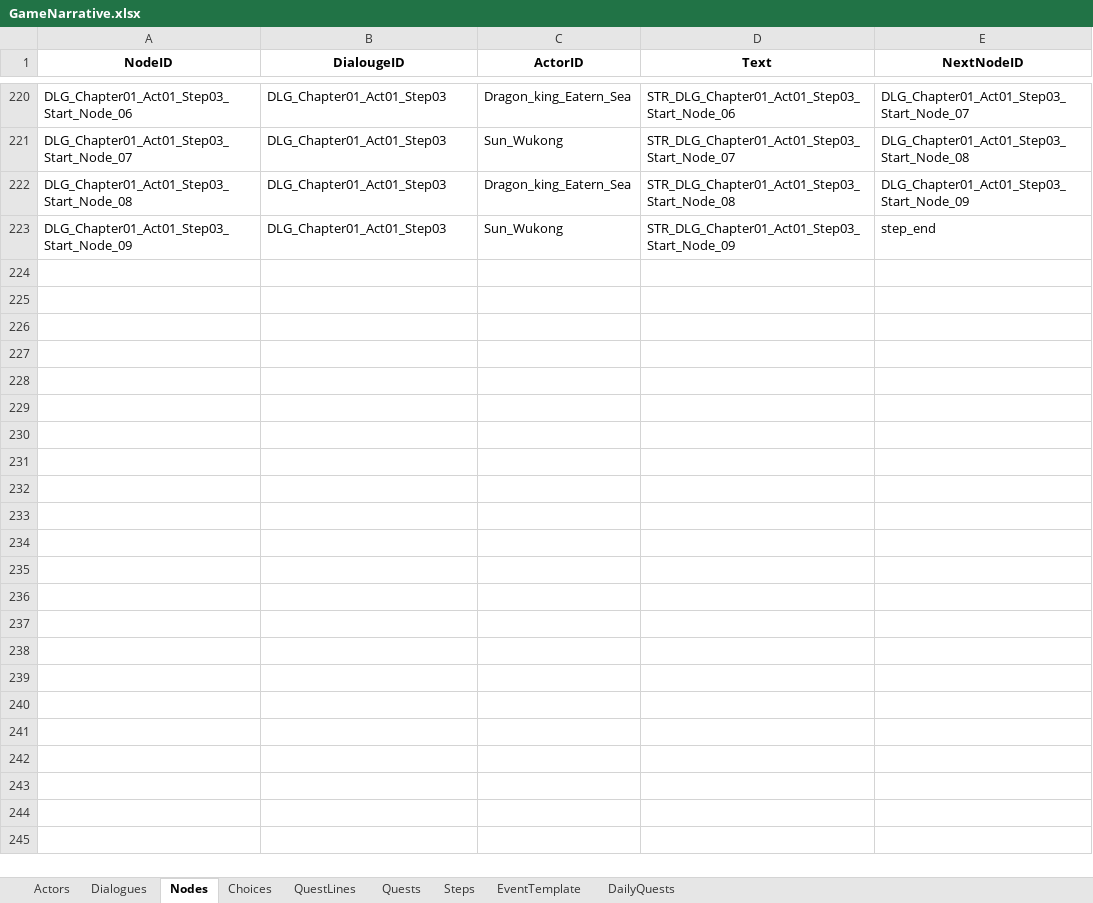
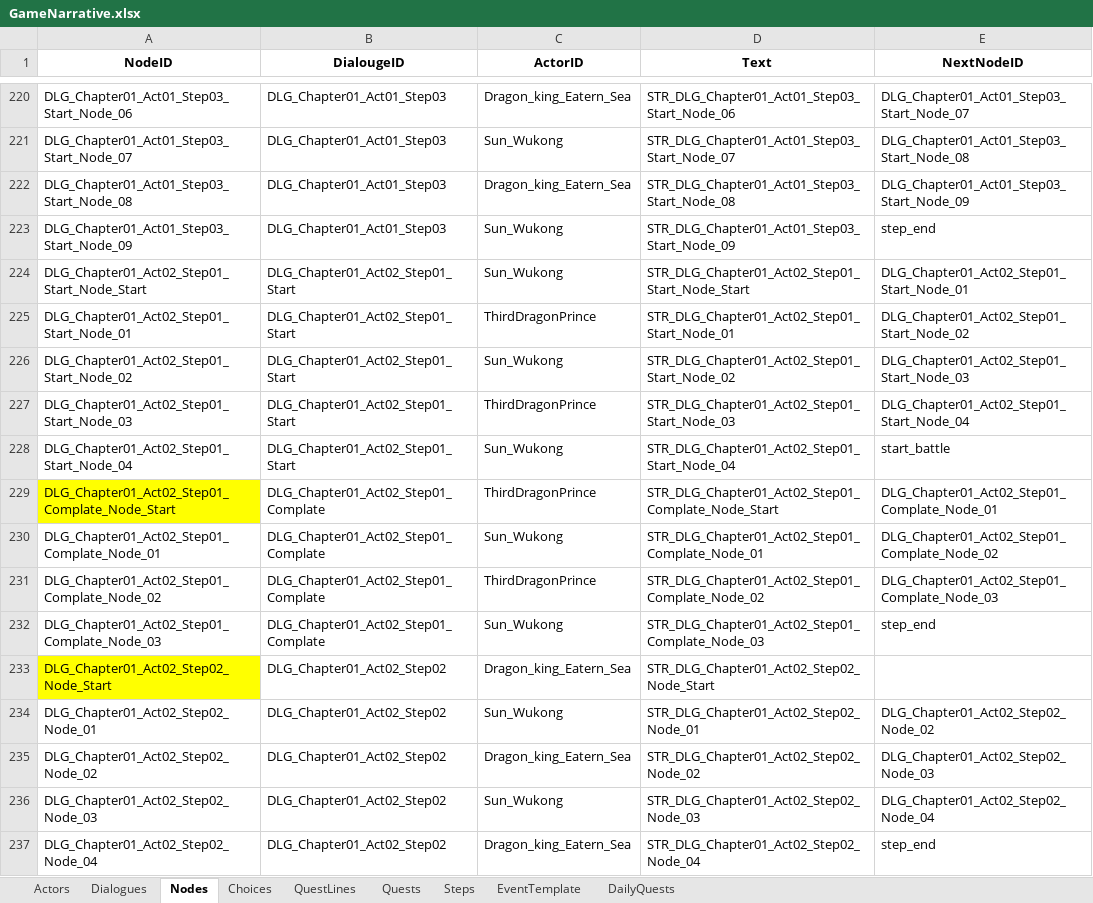
Before and after one commit to NhacPhi/MyTemplate, an Excel workbook: Tool/data/GameNarrative.xlsx, sheet Nodes, drawn as a sheet; only a part is shown, gaps mark what is left out; values as stored, in another font and other column widths than the file's, no borders; the diff names each change by its address in the sheet, - before the commit and + after, or states it on an @@ line.

Commit message:
+ Complete Act2 of Chapter01

```diff
--- a/Tool/data/GameNarrative.xlsx (sheet Nodes)
+++ b/Tool/data/GameNarrative.xlsx (sheet Nodes)
+row 224: DLG_Chapter01_Act02_Step01_Start_Node_Start | DLG_Chapter01_Act02_Step01_Start | Sun_Wukong | STR_DLG_Chapter01_Act02_Step01_Start_Node_Start | DLG_Chapter01_Act02_Step01_Start_Node_01
+row 225: DLG_Chapter01_Act02_Step01_Start_Node_01 | DLG_Chapter01_Act02_Step01_Start | ThirdDragonPrince | STR_DLG_Chapter01_Act02_Step01_Start_Node_01 | DLG_Chapter01_Act02_Step01_Start_Node_02
+row 226: DLG_Chapter01_Act02_Step01_Start_Node_02 | DLG_Chapter01_Act02_Step01_Start | Sun_Wukong | STR_DLG_Chapter01_Act02_Step01_Start_Node_02 | DLG_Chapter01_Act02_Step01_Start_Node_03
+row 227: DLG_Chapter01_Act02_Step01_Start_Node_03 | DLG_Chapter01_Act02_Step01_Start | ThirdDragonPrince | STR_DLG_Chapter01_Act02_Step01_Start_Node_03 | DLG_Chapter01_Act02_Step01_Start_Node_04
+row 228: DLG_Chapter01_Act02_Step01_Start_Node_04 | DLG_Chapter01_Act02_Step01_Start | Sun_Wukong | STR_DLG_Chapter01_Act02_Step01_Start_Node_04 | start_battle
+row 229: DLG_Chapter01_Act02_Step01_Complate_Node_Start | DLG_Chapter01_Act02_Step01_Complate | ThirdDragonPrince | STR_DLG_Chapter01_Act02_Step01_Complate_Node_Start | DLG_Chapter01_Act02_Step01_Complate_Node_01
+row 230: DLG_Chapter01_Act02_Step01_Complate_Node_01 | DLG_Chapter01_Act02_Step01_Complate | Sun_Wukong | STR_DLG_Chapter01_Act02_Step01_Complate_Node_01 | DLG_Chapter01_Act02_Step01_Complate_Node_02
+row 231: DLG_Chapter01_Act02_Step01_Complate_Node_02 | DLG_Chapter01_Act02_Step01_Complate | ThirdDragonPrince | STR_DLG_Chapter01_Act02_Step01_Complate_Node_02 | DLG_Chapter01_Act02_Step01_Complate_Node_03
+row 232: DLG_Chapter01_Act02_Step01_Complate_Node_03 | DLG_Chapter01_Act02_Step01_Complate | Sun_Wukong | STR_DLG_Chapter01_Act02_Step01_Complate_Node_03 | step_end
+row 233: DLG_Chapter01_Act02_Step02_Node_Start | DLG_Chapter01_Act02_Step02 | Dragon_king_Eatern_Sea | STR_DLG_Chapter01_Act02_Step02_Node_Start
+row 234: DLG_Chapter01_Act02_Step02_Node_01 | DLG_Chapter01_Act02_Step02 | Sun_Wukong | STR_DLG_Chapter01_Act02_Step02_Node_01 | DLG_Chapter01_Act02_Step02_Node_02
+row 235: DLG_Chapter01_Act02_Step02_Node_02 | DLG_Chapter01_Act02_Step02 | Dragon_king_Eatern_Sea | STR_DLG_Chapter01_Act02_Step02_Node_02 | DLG_Chapter01_Act02_Step02_Node_03
+row 236: DLG_Chapter01_Act02_Step02_Node_03 | DLG_Chapter01_Act02_Step02 | Sun_Wukong | STR_DLG_Chapter01_Act02_Step02_Node_03 | DLG_Chapter01_Act02_Step02_Node_04
+row 237: DLG_Chapter01_Act02_Step02_Node_04 | DLG_Chapter01_Act02_Step02 | Dragon_king_Eatern_Sea | STR_DLG_Chapter01_Act02_Step02_Node_04 | step_end
```
Also changed, not shown: sheet Dialogues, sheet Steps, sheet Choices, Tool/data/GameConfig.xlsx, Tool/data/Localizations.xlsx, 14 other files.
